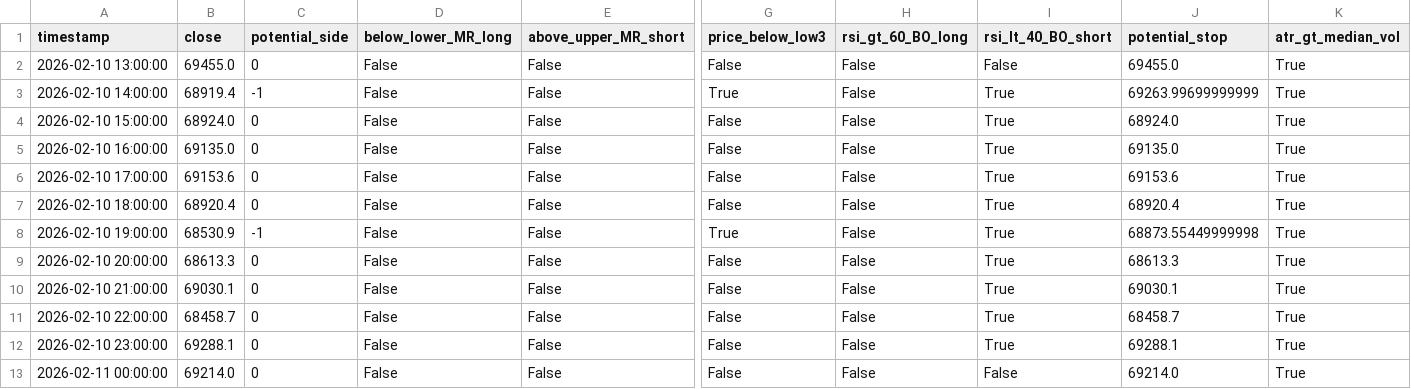
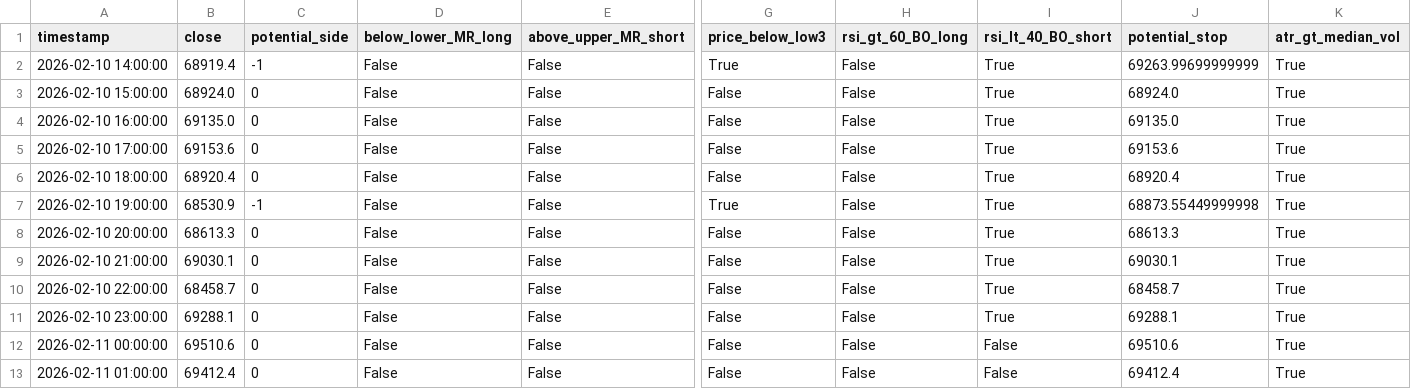
Before and after one commit to cdavocazh/btc-db-v3-cron, a CSV file: backtest_results/conditions.csv, drawn as a sheet; only a part is shown, gaps mark what is left out; removed rows and columns are numbered as before the commit, all else as after; rows hold the shown columns only; the diff names each change by its address in the sheet, - before the commit and + after, or states it on an @@ line.

```diff
--- a/backtest_results/conditions.csv
+++ b/backtest_results/conditions.csv
-row 2: 2026-02-10 13:00:00 | 69455.0 | 0 | False | False | False | False | False | 69455.0 | True
-B12 (close): 69214.0
+B12 (close): 69510.6
-J12 (potential_stop): 69214.0
+J12 (potential_stop): 69510.6
+row 13: 2026-02-11 01:00:00 | 69412.4 | 0 | False | False | False | False | False | 69412.4 | True
```
Also changed, not shown: backtest_results/indicators.csv, 3 other files.
